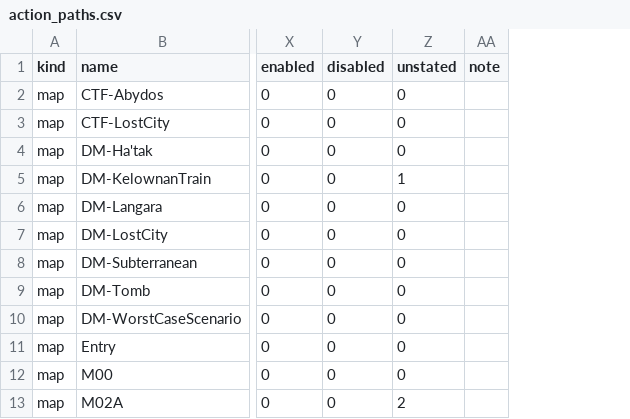
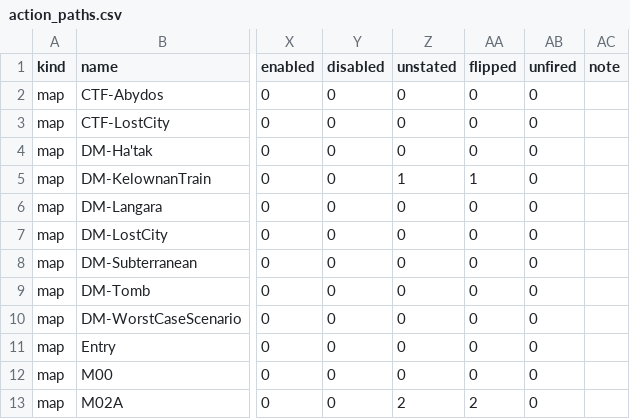
Before and after one commit to jkoehler11/stargate-alliance-decomp, a CSV file: inventory/action_paths.csv, drawn as a sheet; only a part is shown, gaps mark what is left out; the diff names each change by its address in the sheet, - before the commit and + after, or states it on an @@ line.

Commit message:
Every condition that decides an Actions branch is fired by a name the map carries, 199 of 210 of them
The paths page measured both sides of a scripted branch as far as the package goes and left one sentence
honest: `ACTION_IfCondition` reads `T.bEnabled` from the `TriggeredCondition` actor its tag names, and
"`TriggeredCondition` is a plain `var() bool bEnabled` whose `Trigger` is what flips it later" -- so a branch's
first pass was decided and its *later* passes were not.

That last edge is a name, and this page's own reader already resolves names. `event-targets` fires a name
through any name-typed property whose spelling says event (`Event`, `DeathEvent`, `EventName`,
`DialogueFinishedEvent`, `CombatEvent`, a `Mover`'s door events), and `TriggerEvent(name)` addresses actors by
`Tag`. So the join is the same one `docs/MAP_EVENT_WIRING.md` uses: the condition actor's tag against every
fire site in its own map.

Measured over the same 2,437 arrays and 260 branch slots:

* **199 of the 210 resolved `ACTION_IfCondition` conditions name a `TriggeredCondition` whose tag a placed
  property in the same map fires** -- so the branch can invert between passes, and which pass a play is in is a
  runtime question rather than a package one.
* **11 name one that nothing in the map fires.** For those the placed `bEnabled` is the only value the branch
  will ever see: the fall-through or the skip is that gameplay's answer, and the package says which.
* The enabled/unstated split is unchanged (105 / 105): a condition firing says nothing about the value it
  starts with.

What is still outside: whether the firing placement is itself reached (a fire site in an unarmed array fires
nothing), and `ACTION_IfRandomPct`'s draw, which is the one conditional whose operand is not a name.

Adds the `flipped` / `unfired` columns to `inventory/action_paths.csv`, the fire join to
`tools/action-paths.py` (reusing `event-targets`' `is_fire`), the row and the rewritten caveat in
`docs/MAP_ACTION_PATHS.md`, and the PLAN 5.2 sentence that named the trigger edge as still open.

```diff
--- a/inventory/action_paths.csv
+++ b/inventory/action_paths.csv
+column AA (flipped), rows 2-13: 0 | 0 | 0 | 1 | 0 | 0 | 0 | 0 | 0 | 0 | 0 | 2
+column AB (unfired), rows 2-13: all 0
```
Also changed, not shown: inventory/artifact_hashes.csv, 4 other files.
